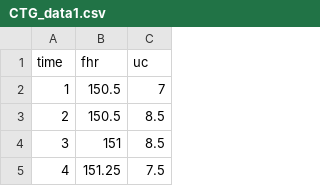
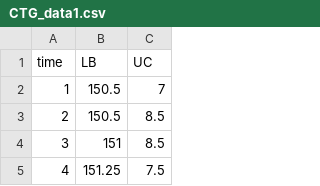
Before and after one commit to mak2494/Abschlussprojekt_programmieruebungII, a CSV file: data/CTG_data/CTG_data1.csv, drawn as a sheet; only a part is shown.

```diff
--- a/data/CTG_data/CTG_data1.csv
+++ b/data/CTG_data/CTG_data1.csv
@@ -1,2 +1,2 @@
-time,fhr,uc
+time,LB,UC
 1,150.5,7
```
Also changed, not shown: data/CTG_data/CTG_data3.csv, data/CTG_data/CTG_twins_healthy.csv, 5 other files.
